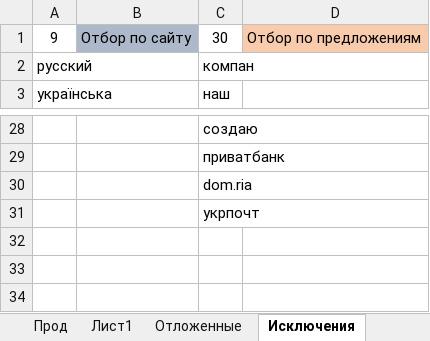
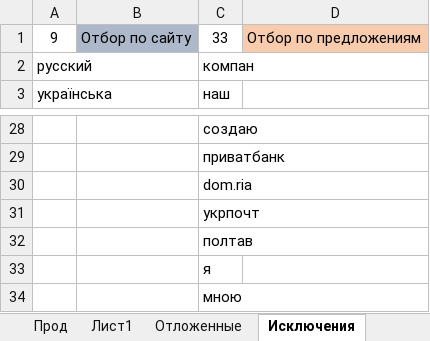
Before and after one commit to Goodron1981/MyMacros-master, an Excel workbook: Тестовая версия.xlsm, sheet Исключения, drawn as a sheet; only a part is shown, gaps mark what is left out; values as stored, in another font and other column widths than the file's, no borders; the diff names each change by its address in the sheet, - before the commit and + after, or states it on an @@ line.

```diff
--- a/Тестовая версия.xlsm (sheet Исключения)
+++ b/Тестовая версия.xlsm (sheet Исключения)
-C1: 30
+C1: 33
+row 32:  |  | полтав
+row 33:  |  | я
+row 34:  |  | мною
```
Also changed, not shown: sheet Лист1, sheet Прод, sheet Ротапост, sheet Ключи, sheet Отложенные, charts or pictures.
